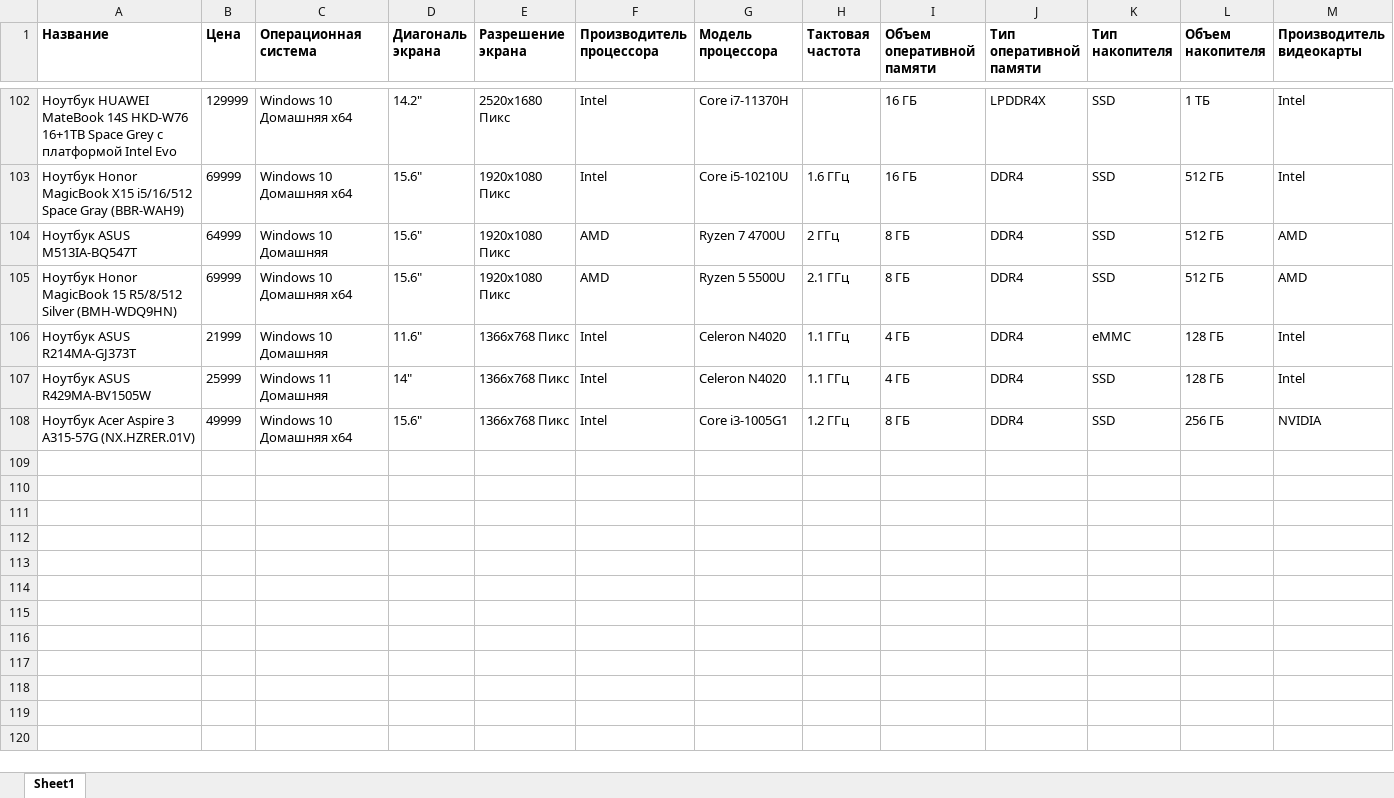
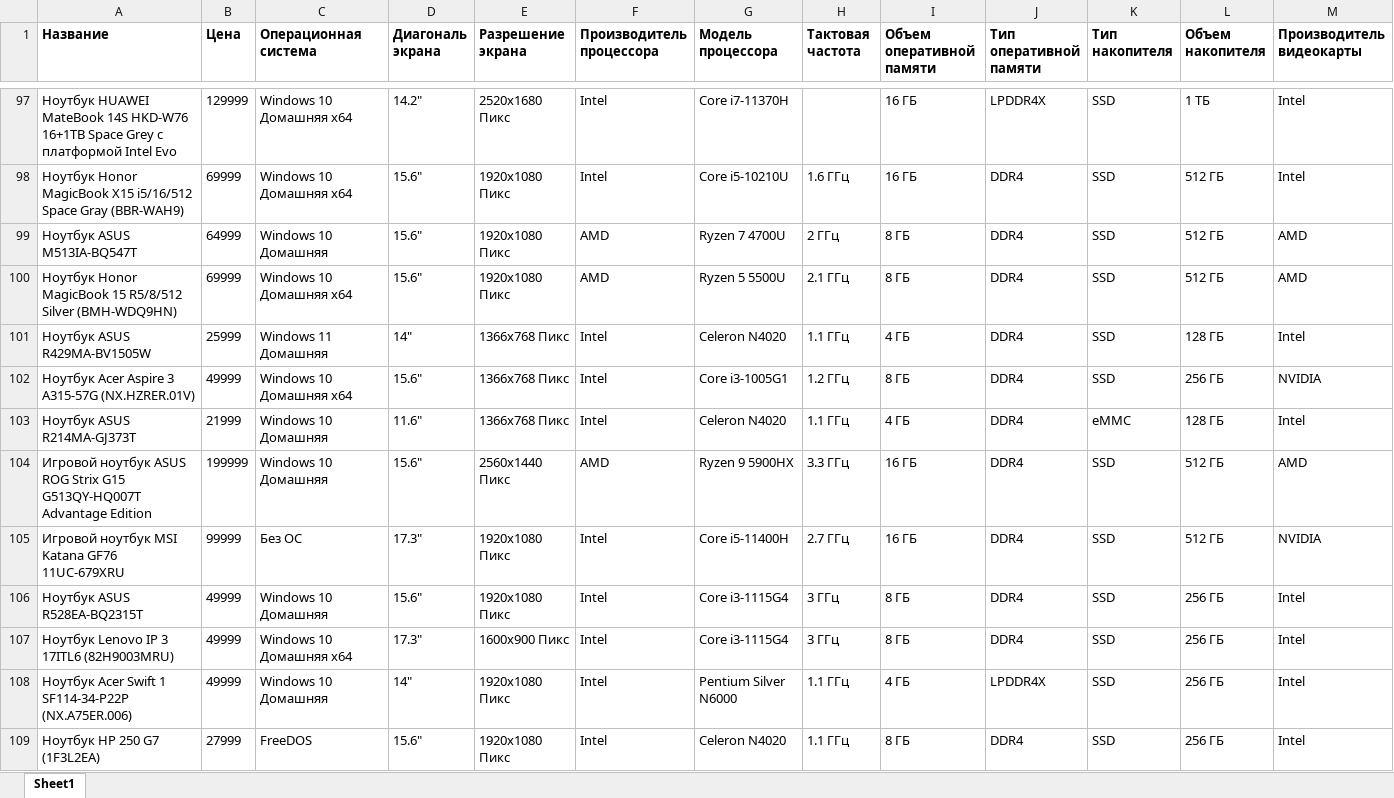
Before and after one commit to aloshabest/parser, an Excel workbook: eldo_notebooks.xlsx, sheet Sheet1, drawn as a sheet; only a part is shown, gaps mark what is left out; values as stored, in another font and other column widths than the file's, no borders; rows hold the shown columns only; the diff covers the shown part only; the diff names each change by its address in the sheet, - before the commit and + after, or states it on an @@ line.

```diff
--- a/eldo_notebooks.xlsx (sheet Sheet1)
+++ b/eldo_notebooks.xlsx (sheet Sheet1)
@@ row 106 moved to row 103: Ноутбук ASUS R214MA-GJ373T @@
+row 104: Игровой ноутбук ASUS ROG Strix G15 G513QY-HQ007T Advantage Edition | 199999 | Windows 10 Домашняя | 15.6" | 2560x1440 Пикс | AMD | Ryzen 9 5900HX | 3.3 ГГц | 16 ГБ | DDR4 | SSD | 512 ГБ | AMD
+row 105: Игровой ноутбук MSI Katana GF76 11UC-679XRU | 99999 | Без ОС | 17.3" | 1920x1080 Пикс | Intel | Core i5-11400H | 2.7 ГГц | 16 ГБ | DDR4 | SSD | 512 ГБ | NVIDIA
+row 106: Ноутбук ASUS R528EA-BQ2315T | 49999 | Windows 10 Домашняя | 15.6" | 1920x1080 Пикс | Intel | Core i3-1115G4 | 3 ГГц | 8 ГБ | DDR4 | SSD | 256 ГБ | Intel
+row 107: Ноутбук Lenovo IP 3 17ITL6 (82H9003MRU) | 49999 | Windows 10 Домашняя x64 | 17.3" | 1600x900 Пикс | Intel | Core i3-1115G4 | 3 ГГц | 8 ГБ | DDR4 | SSD | 256 ГБ | Intel
+row 108: Ноутбук Acer Swift 1 SF114-34-P22P (NX.A75ER.006) | 49999 | Windows 10 Домашняя | 14" | 1920x1080 Пикс | Intel | Pentium Silver N6000 | 1.1 ГГц | 4 ГБ | LPDDR4X | SSD | 256 ГБ | Intel
+row 109: Ноутбук HP 250 G7 (1F3L2EA) | 27999 | FreeDOS | 15.6" | 1920x1080 Пикс | Intel | Celeron N4020 | 1.1 ГГц | 8 ГБ | DDR4 | SSD | 256 ГБ | Intel
```
Also changed, not shown: 70 added rows and 6 removed rows elsewhere in this sheet, mvideo_notebooks.xlsx, 6 other files.
